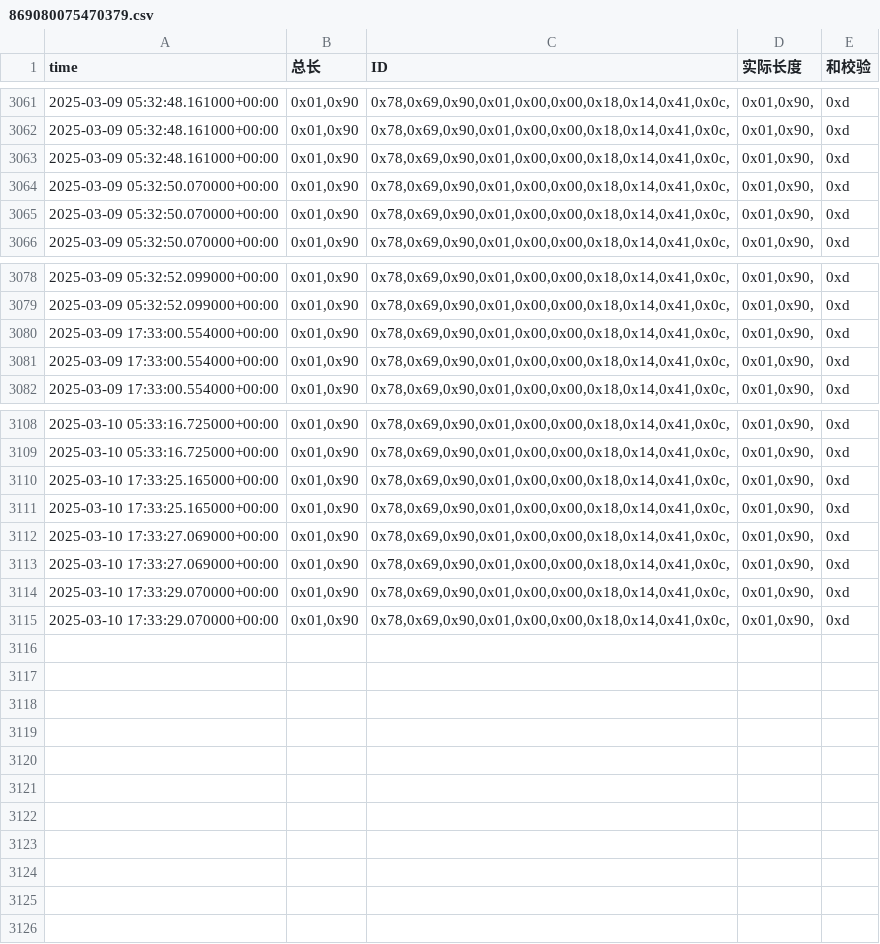
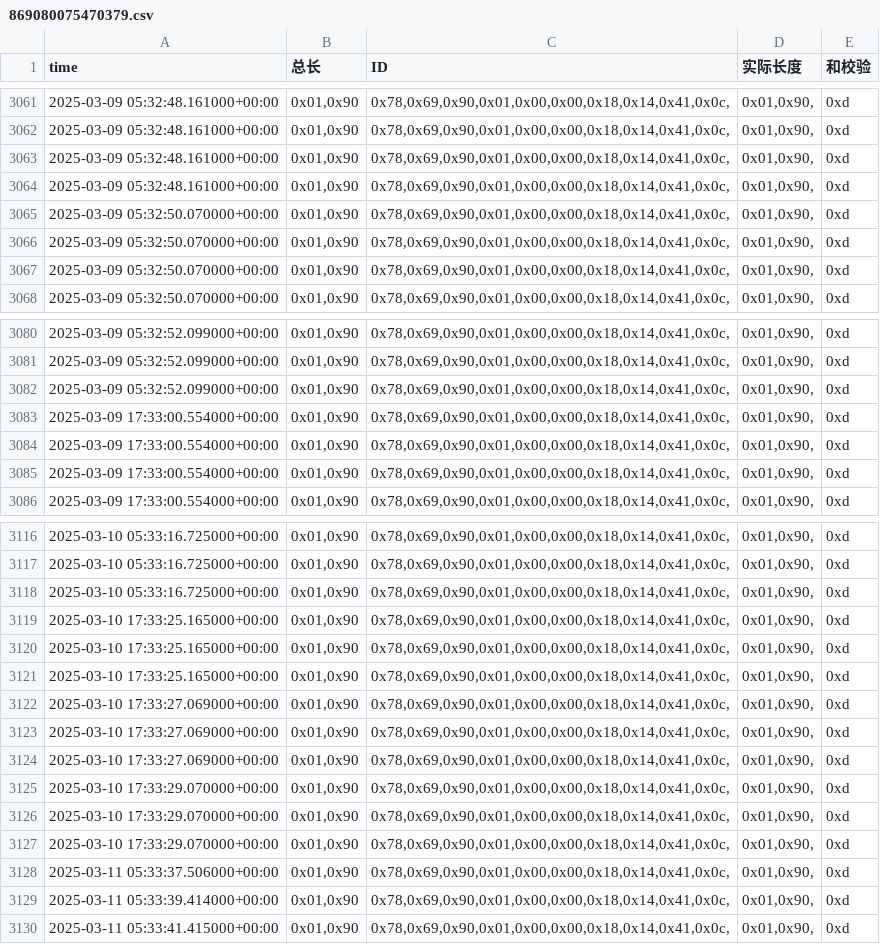
Before and after one commit to weichencsu/amman2503, a CSV file: sensorCSV/869080075470379.csv, drawn as a sheet; only a part is shown, gaps mark what is left out; the diff covers the shown part only; the diff names each change by its address in the sheet, - before the commit and + after, or states it on an @@ line.

```diff
--- a/sensorCSV/869080075470379.csv
+++ b/sensorCSV/869080075470379.csv
+row 3064: 2025-03-09 05:32:48.161000+00:00 | 0x01,0x90 | 0x78,0x69,0x90,0x01,0x00,0x00,0x18,0x14,0x41,0x0c, | 0x01,0x90, | 0xd
+row 3065: 2025-03-09 05:32:50.070000+00:00 | 0x01,0x90 | 0x78,0x69,0x90,0x01,0x00,0x00,0x18,0x14,0x41,0x0c, | 0x01,0x90, | 0xd
+row 3082: 2025-03-09 05:32:52.099000+00:00 | 0x01,0x90 | 0x78,0x69,0x90,0x01,0x00,0x00,0x18,0x14,0x41,0x0c, | 0x01,0x90, | 0xd
+row 3083: 2025-03-09 17:33:00.554000+00:00 | 0x01,0x90 | 0x78,0x69,0x90,0x01,0x00,0x00,0x18,0x14,0x41,0x0c, | 0x01,0x90, | 0xd
+row 3118: 2025-03-10 05:33:16.725000+00:00 | 0x01,0x90 | 0x78,0x69,0x90,0x01,0x00,0x00,0x18,0x14,0x41,0x0c, | 0x01,0x90, | 0xd
+row 3119: 2025-03-10 17:33:25.165000+00:00 | 0x01,0x90 | 0x78,0x69,0x90,0x01,0x00,0x00,0x18,0x14,0x41,0x0c, | 0x01,0x90, | 0xd
+row 3124: 2025-03-10 17:33:27.069000+00:00 | 0x01,0x90 | 0x78,0x69,0x90,0x01,0x00,0x00,0x18,0x14,0x41,0x0c, | 0x01,0x90, | 0xd
+row 3127: 2025-03-10 17:33:29.070000+00:00 | 0x01,0x90 | 0x78,0x69,0x90,0x01,0x00,0x00,0x18,0x14,0x41,0x0c, | 0x01,0x90, | 0xd
+row 3128: 2025-03-11 05:33:37.506000+00:00 | 0x01,0x90 | 0x78,0x69,0x90,0x01,0x00,0x00,0x18,0x14,0x41,0x0c, | 0x01,0x90, | 0xd
+row 3129: 2025-03-11 05:33:39.414000+00:00 | 0x01,0x90 | 0x78,0x69,0x90,0x01,0x00,0x00,0x18,0x14,0x41,0x0c, | 0x01,0x90, | 0xd
+row 3130: 2025-03-11 05:33:41.415000+00:00 | 0x01,0x90 | 0x78,0x69,0x90,0x01,0x00,0x00,0x18,0x14,0x41,0x0c, | 0x01,0x90, | 0xd
```
Also changed, not shown: 4 added rows elsewhere in this file.
